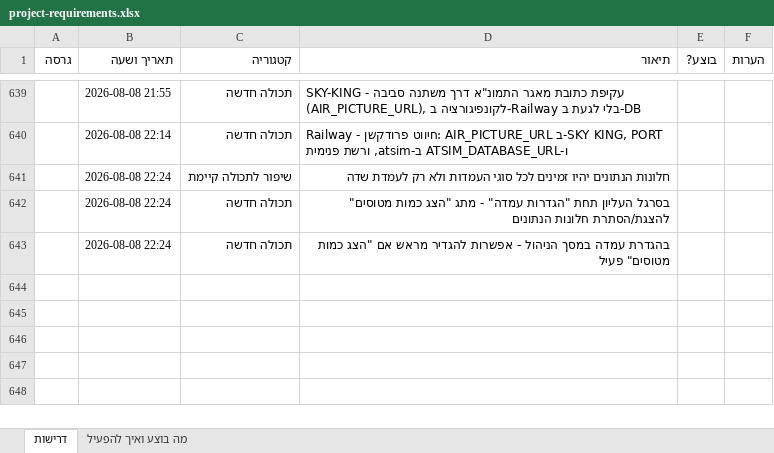
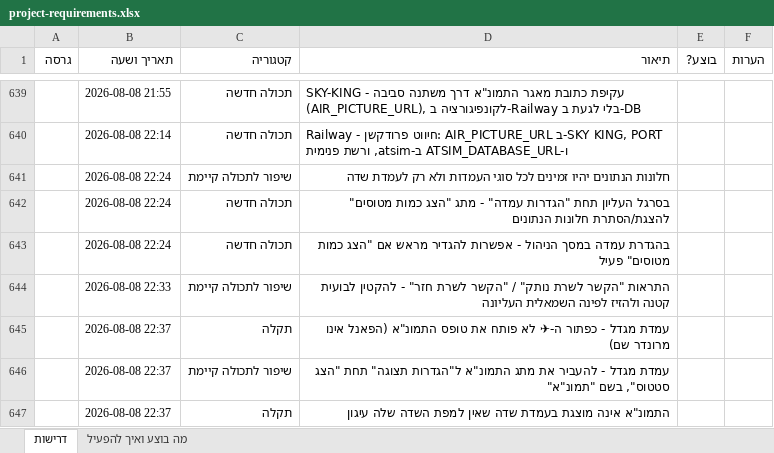
Before and after one commit to levori119/skyboard, an Excel workbook: project-requirements.xlsx, sheet דרישות, drawn as a sheet; only a part is shown, gaps mark what is left out; values as stored, in another font and other column widths than the file's, no borders; the diff names each change by its address in the sheet, - before the commit and + after, or states it on an @@ line.

```diff
--- a/project-requirements.xlsx (sheet דרישות)
+++ b/project-requirements.xlsx (sheet דרישות)
+row 644:  | 2026-08-08 22:33 | שיפור לתכולה קיימת | התראות "הקשר לשרת נותק" / "הקשר לשרת חזר" - להקטין לבועית קטנה ולהזיז לפינה השמאלית העליונה
+row 645:  | 2026-08-08 22:37 | תקלה | עמדת מגדל - כפתור ה-✈ לא פותח את טופס התמונ"א (הפאנל אינו מרונדר שם)
+row 646:  | 2026-08-08 22:37 | שיפור לתכולה קיימת | עמדת מגדל - להעביר את מתג התמונ"א ל"הגדרות תצוגה" תחת "הצג סטטוס", בשם "תמונ"א"
+row 647:  | 2026-08-08 22:37 | תקלה | התמונ"א אינה מוצגת בעמדת שדה שאין למפת השדה שלה עיגון
```
Also changed, not shown: 7 other files.
